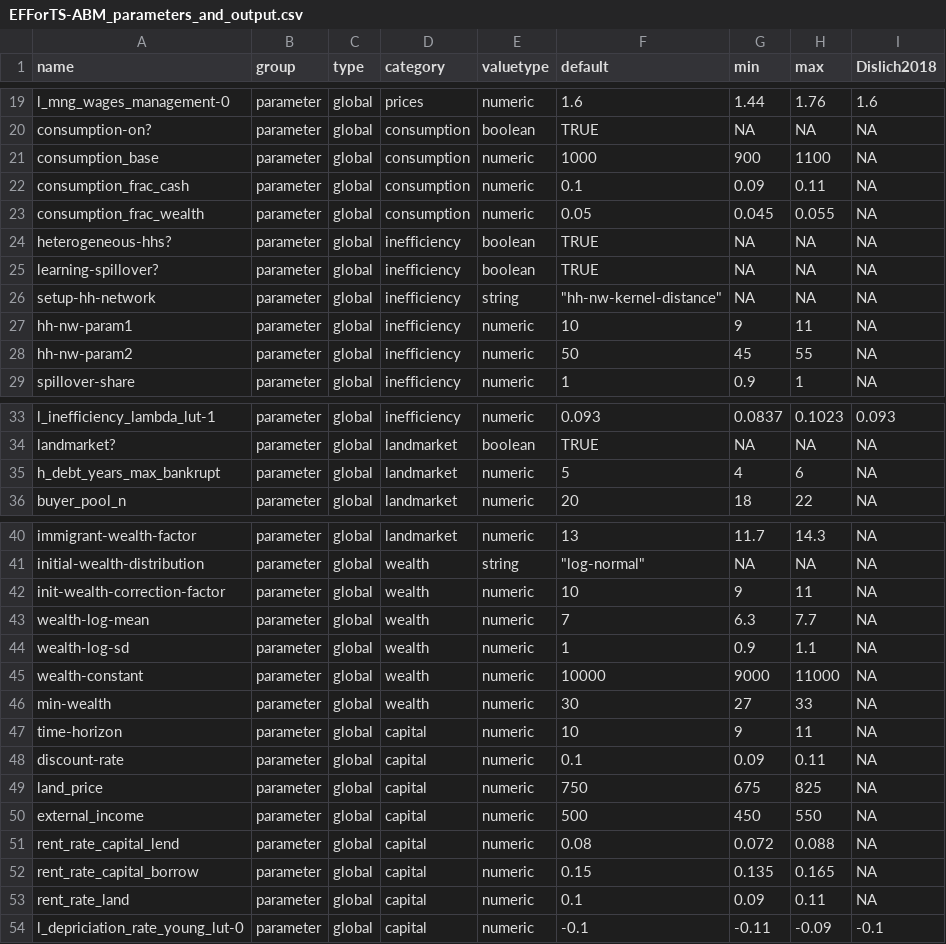
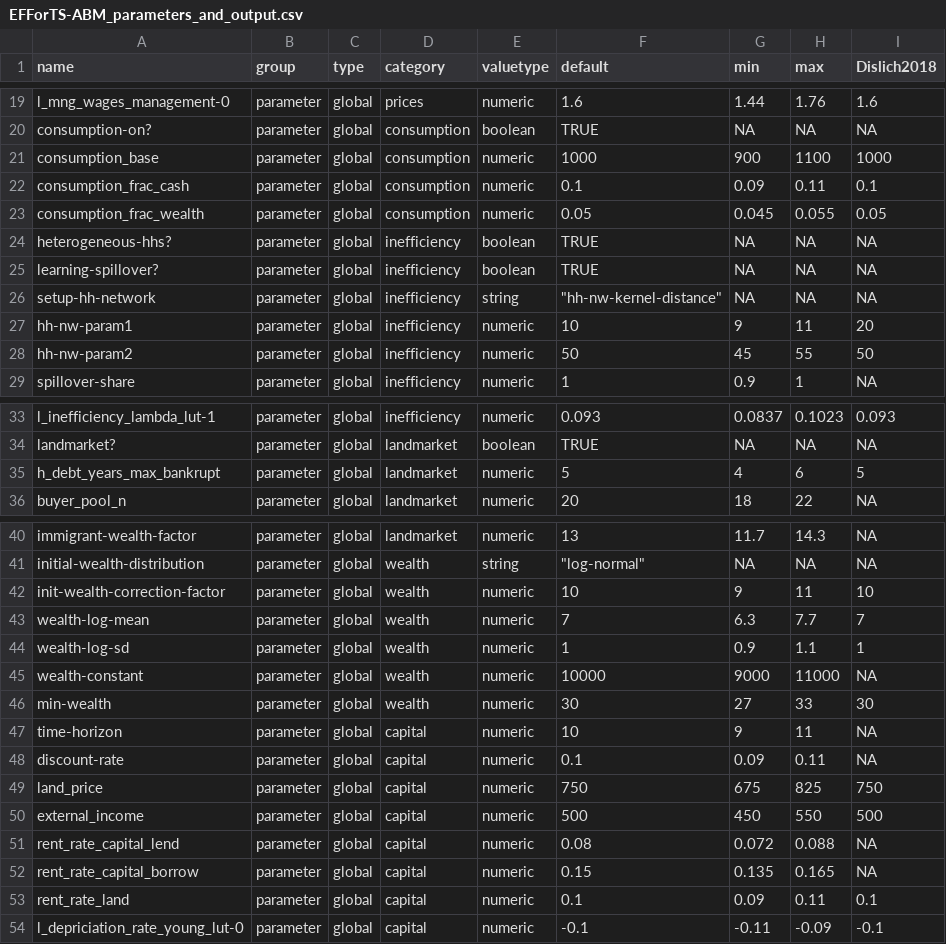
Before and after one commit to EFForTS-B10/Refforts, a CSV file: data_raw/EFForTS-ABM_parameters_and_output.csv, drawn as a sheet; only a part is shown, gaps mark what is left out; the diff covers the shown part only.

Commit message:
added more Dislich parameters from S1 tables to new column

```diff
--- a/data_raw/EFForTS-ABM_parameters_and_output.csv
+++ b/data_raw/EFForTS-ABM_parameters_and_output.csv
@@ -20,5 +20,5 @@ l_mng_wages_management-0,parameter,global,prices,numeric,1.6,1.44,1.76,1.6
 consumption-on?,parameter,global,consumption,boolean,TRUE,NA,NA,NA
-consumption_base,parameter,global,consumption,numeric,1000,900,1100,NA
-consumption_frac_cash,parameter,global,consumption,numeric,0.1,0.09,0.11,NA
-consumption_frac_wealth,parameter,global,consumption,numeric,0.05,0.045,0.055,NA
+consumption_base,parameter,global,consumption,numeric,1000,900,1100,1000
+consumption_frac_cash,parameter,global,consumption,numeric,0.1,0.09,0.11,0.1
+consumption_frac_wealth,parameter,global,consumption,numeric,0.05,0.045,0.055,0.05
 heterogeneous-hhs?,parameter,global,inefficiency,boolean,TRUE,NA,NA,NA
@@ -26,4 +26,4 @@ learning-spillover?,parameter,global,inefficiency,boolean,TRUE,NA,NA,NA
 setup-hh-network,parameter,global,inefficiency,string,"""hh-nw-kernel-distance""",NA,NA,NA
-hh-nw-param1,parameter,global,inefficiency,numeric,10,9,11,NA
-hh-nw-param2,parameter,global,inefficiency,numeric,50,45,55,NA
+hh-nw-param1,parameter,global,inefficiency,numeric,10,9,11,20
+hh-nw-param2,parameter,global,inefficiency,numeric,50,45,55,50
 spillover-share,parameter,global,inefficiency,numeric,1,0.9,1,NA
@@ -34,3 +34,3 @@ l_inefficiency_lambda_lut-1,parameter,global,inefficiency,numeric,0.093,0.0837,0
 landmarket?,parameter,global,landmarket,boolean,TRUE,NA,NA,NA
-h_debt_years_max_bankrupt,parameter,global,landmarket,numeric,5,4,6,NA
+h_debt_years_max_bankrupt,parameter,global,landmarket,numeric,5,4,6,5
 buyer_pool_n,parameter,global,landmarket,numeric,20,18,22,NA
@@ -41,14 +41,14 @@ immigrant-wealth-factor,parameter,global,landmarket,numeric,13,11.7,14.3,NA
 initial-wealth-distribution,parameter,global,wealth,string,"""log-normal""",NA,NA,NA
-init-wealth-correction-factor,parameter,global,wealth,numeric,10,9,11,NA
-wealth-log-mean,parameter,global,wealth,numeric,7,6.3,7.7,NA
-wealth-log-sd,parameter,global,wealth,numeric,1,0.9,1.1,NA
+init-wealth-correction-factor,parameter,global,wealth,numeric,10,9,11,10
+wealth-log-mean,parameter,global,wealth,numeric,7,6.3,7.7,7
+wealth-log-sd,parameter,global,wealth,numeric,1,0.9,1.1,1
 wealth-constant,parameter,global,wealth,numeric,10000,9000,11000,NA
-min-wealth,parameter,global,wealth,numeric,30,27,33,NA
+min-wealth,parameter,global,wealth,numeric,30,27,33,30
 time-horizon,parameter,global,capital,numeric,10,9,11,NA
 discount-rate,parameter,global,capital,numeric,0.1,0.09,0.11,NA
-land_price,parameter,global,capital,numeric,750,675,825,NA
-external_income,parameter,global,capital,numeric,500,450,550,NA
+land_price,parameter,global,capital,numeric,750,675,825,750
+external_income,parameter,global,capital,numeric,500,450,550,500
 rent_rate_capital_lend,parameter,global,capital,numeric,0.08,0.072,0.088,NA
 rent_rate_capital_borrow,parameter,global,capital,numeric,0.15,0.135,0.165,NA
-rent_rate_land,parameter,global,capital,numeric,0.1,0.09,0.11,NA
+rent_rate_land,parameter,global,capital,numeric,0.1,0.09,0.11,0.1
 l_depriciation_rate_young_lut-0,parameter,global,capital,numeric,-0.1,-0.11,-0.09,-0.1
```
Also changed, not shown: 9 edited cells elsewhere in this file.
